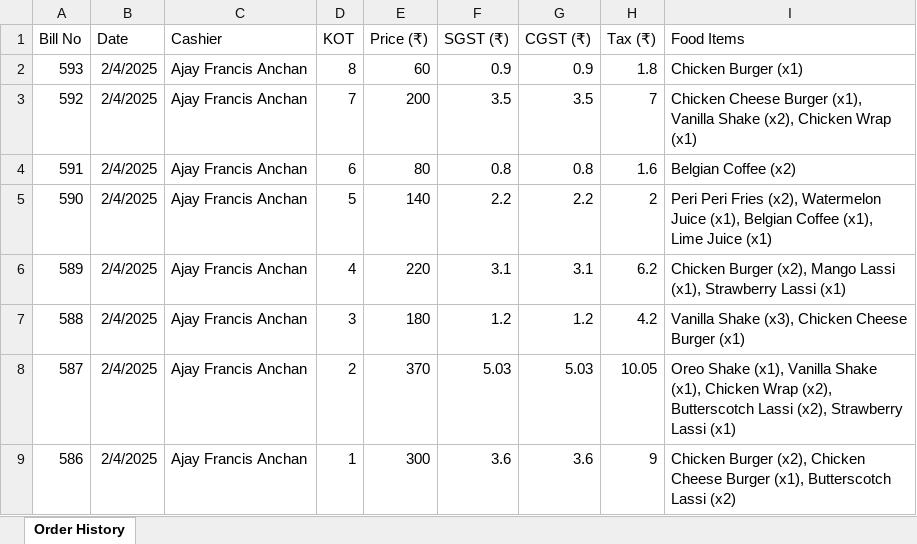
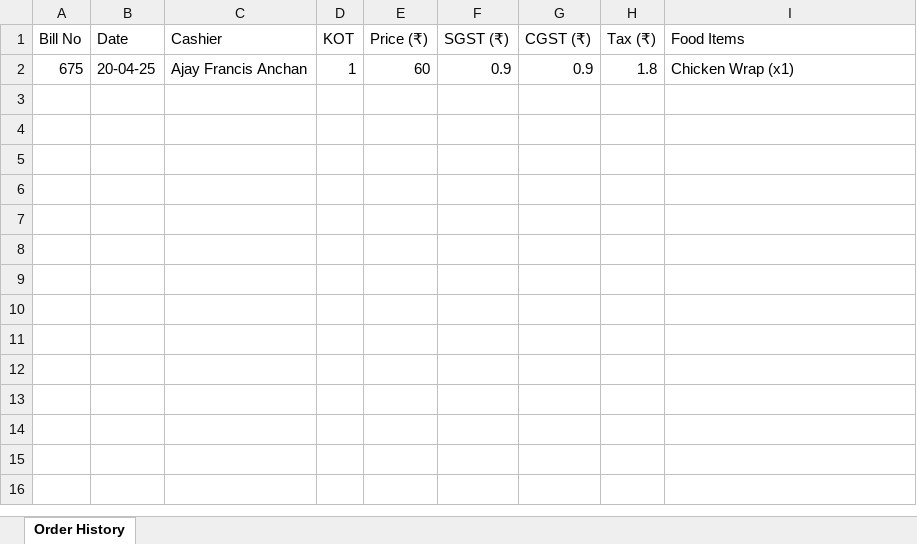
Before and after one commit to alstonmendonca/ProperLCP, an Excel workbook: export.xlsx, sheet Order History, drawn as a sheet; values as stored, in another font and other column widths than the file's, no borders; the diff names each change by its address in the sheet, - before the commit and + after, or states it on an @@ line.

```diff
--- a/export.xlsx (sheet Order History)
+++ b/export.xlsx (sheet Order History)
-A2 (Bill No): 593
+A2 (Bill No): 675
-B2 (Date): 2/4/2025
+B2 (Date): 20-04-25
-D2 (KOT): 8
+D2 (KOT): 1
-I2 (Food Items): Chicken Burger (x1)
+I2 (Food Items): Chicken Wrap (x1)
-row 3: 592 | 2/4/2025 | Ajay Francis Anchan | 7 | 200 | 3.5 | 3.5 | 7 | Chicken Cheese Burger (x1), Vanilla Shake (x2), Chicken Wrap (x1)
-row 4: 591 | 2/4/2025 | Ajay Francis Anchan | 6 | 80 | 0.8 | 0.8 | 1.6 | Belgian Coffee (x2)
-row 5: 590 | 2/4/2025 | Ajay Francis Anchan | 5 | 140 | 2.2 | 2.2 | 2 | Peri Peri Fries (x2), Watermelon Juice (x1), Belgian Coffee (x1), Lime Juice (x1)
-row 6: 589 | 2/4/2025 | Ajay Francis Anchan | 4 | 220 | 3.1 | 3.1 | 6.2 | Chicken Burger (x2), Mango Lassi (x1), Strawberry Lassi (x1)
-row 7: 588 | 2/4/2025 | Ajay Francis Anchan | 3 | 180 | 1.2 | 1.2 | 4.2 | Vanilla Shake (x3), Chicken Cheese Burger (x1)
-row 8: 587 | 2/4/2025 | Ajay Francis Anchan | 2 | 370 | 5.03 | 5.03 | 10.05 | Oreo Shake (x1), Vanilla Shake (x1), Chicken Wrap (x2), Butterscotch Lassi (x2), Strawberry Lassi (x1)
-row 9: 586 | 2/4/2025 | Ajay Francis Anchan | 1 | 300 | 3.6 | 3.6 | 9 | Chicken Burger (x2), Chicken Cheese Burger (x1), Butterscotch Lassi (x2)
```
Also changed, not shown: todays_orders.xlsx, 4 other files.
